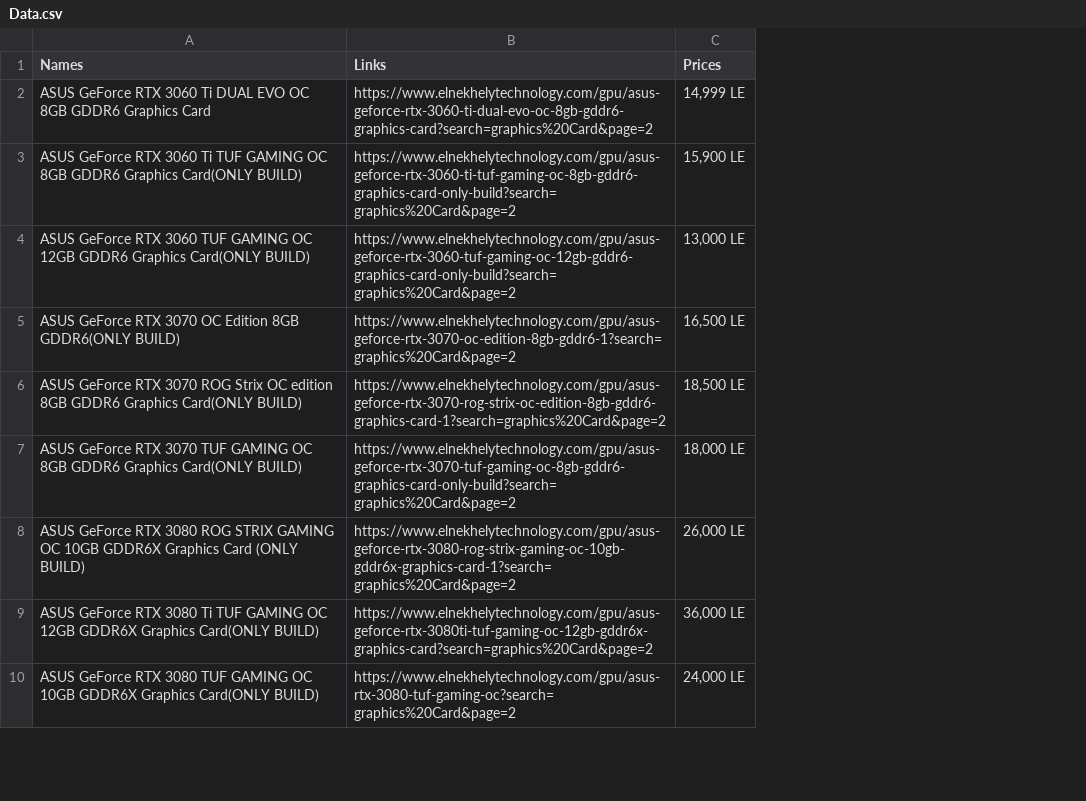
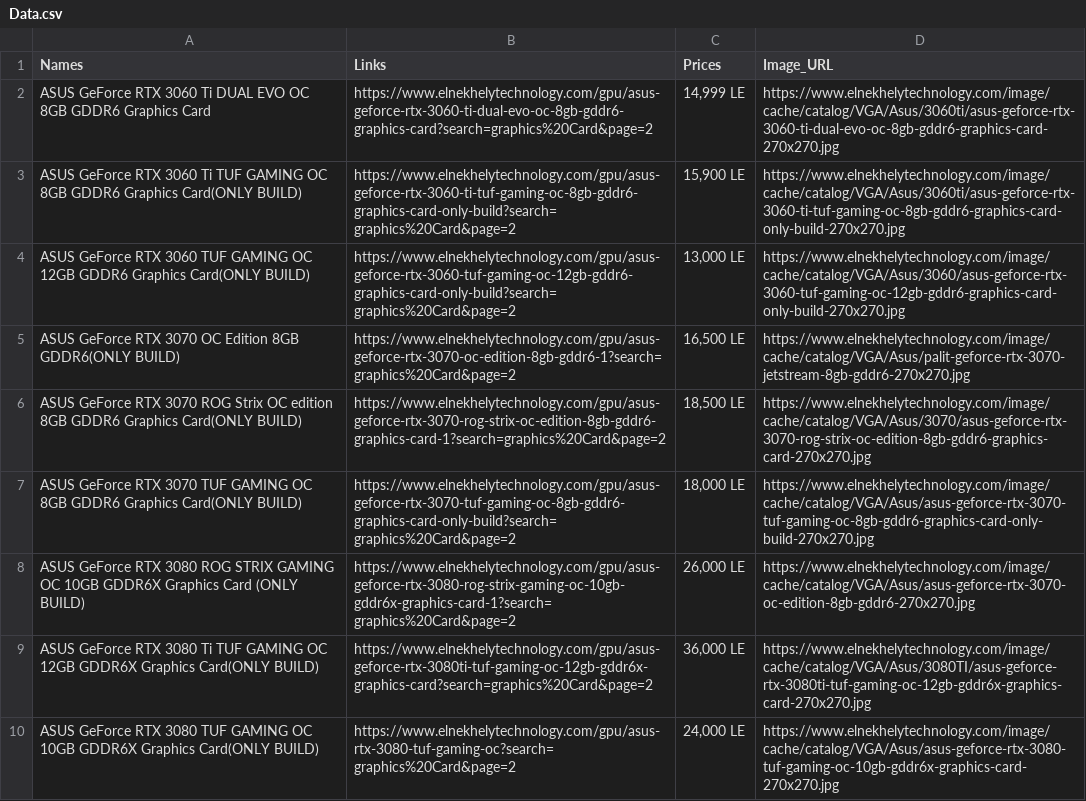
Before and after one commit to ibrahim-egy/Web-Scraping, a CSV file: Data.csv, drawn as a sheet; only a part is shown; the diff names each change by its address in the sheet, - before the commit and + after, or states it on an @@ line.

```diff
--- a/Data.csv
+++ b/Data.csv
+column D (Image_URL), rows 2-10: https://www.elnekhelytechnology.com/image/cache/catalog/VGA/Asus/3060ti/asus-geforce-rtx-3060-ti-dual-evo-oc-8gb-gddr6-graphics-card-270x270.jpg | https://www.elnekhelytechnology.com/image/cache/catalog/VGA/Asus/3060ti/asus-geforce-rtx-3060-ti-tuf-gaming-oc-8gb-gddr6-graphics-card-only-build-270x270.jpg | https://www.elnekhelytechnology.com/image/cache/catalog/VGA/Asus/3060/asus-geforce-rtx-3060-tuf-gaming-oc-12gb-gddr6-graphics-card-only-build-270x270.jpg | https://www.elnekhelytechnology.com/image/cache/catalog/VGA/Asus/palit-geforce-rtx-3070-jetstream-8gb-gddr6-270x270.jpg | https://www.elnekhelytechnology.com/image/cache/catalog/VGA/Asus/3070/asus-geforce-rtx-3070-rog-strix-oc-edition-8gb-gddr6-graphics-card-270x270.jpg | https://www.elnekhelytechnology.com/image/cache/catalog/VGA/Asus/asus-geforce-rtx-3070-tuf-gaming-oc-8gb-gddr6-graphics-card-only-build-270x270.jpg | https://www.elnekhelytechnology.com/image/cache/catalog/VGA/Asus/asus-geforce-rtx-3070-oc-edition-8gb-gddr6-270x270.jpg | https://www.elnekhelytechnology.com/image/cache/catalog/VGA/Asus/3080TI/asus-geforce-rtx-3080ti-tuf-gaming-oc-12gb-gddr6x-graphics-card-270x270.jpg | https://www.elnekhelytechnology.com/image/cache/catalog/VGA/Asus/asus-geforce-rtx-3080-tuf-gaming-oc-10gb-gddr6x-graphics-card-270x270.jpg
```
Also changed, not shown: 1 other file.
